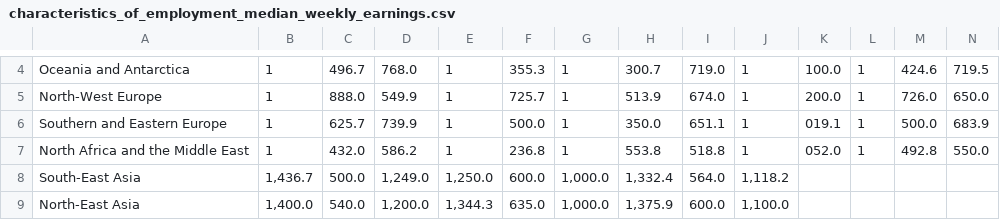
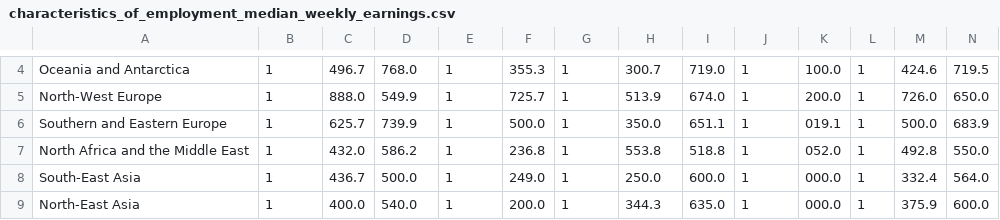
Before and after one commit to kluk0007/kluk0007_Monash_FIT3179_A2, a CSV file: data/characteristics_of_employment_median_weekly_earnings.csv, drawn as a sheet; only a part is shown, gaps mark what is left out; the diff covers the shown part only; the diff names each change by its address in the sheet, - before the commit and + after, or states it on an @@ line.

Commit message:
Update characteristics_of_employment_median_weekly_earnings.csv

```diff
--- a/data/characteristics_of_employment_median_weekly_earnings.csv
+++ b/data/characteristics_of_employment_median_weekly_earnings.csv
-B8: 1,436.7
+B8: 1
-C8: 500.0
+C8: 436.7
-D8: 1,249.0
+D8: 500.0
-E8: 1,250.0
+E8: 1
-F8: 600.0
+F8: 249.0
-G8:G9: 1,000.0
+G8:G9: 1
-H8: 1,332.4
+H8: 250.0
-I8: 564.0
+I8: 600.0
-J8: 1,118.2
+J8: 1
-K8:K9: (empty)
+K8:K9: 000.0
-L8:L9: (empty)
+L8:L9: 1
-M8: (empty)
+M8: 332.4
-N8: (empty)
+N8: 564.0
-B9: 1,400.0
+B9: 1
-C9: 540.0
+C9: 400.0
-D9: 1,200.0
+D9: 540.0
-E9: 1,344.3
+E9: 1
-F9: 635.0
+F9: 200.0
-H9: 1,375.9
+H9: 344.3
-I9: 600.0
+I9: 635.0
-J9: 1,100.0
+J9: 1
-M9: (empty)
+M9: 375.9
-N9: (empty)
+N9: 600.0
```
Also changed, not shown: 1 removed row and 49 edited cells elsewhere in this file.
